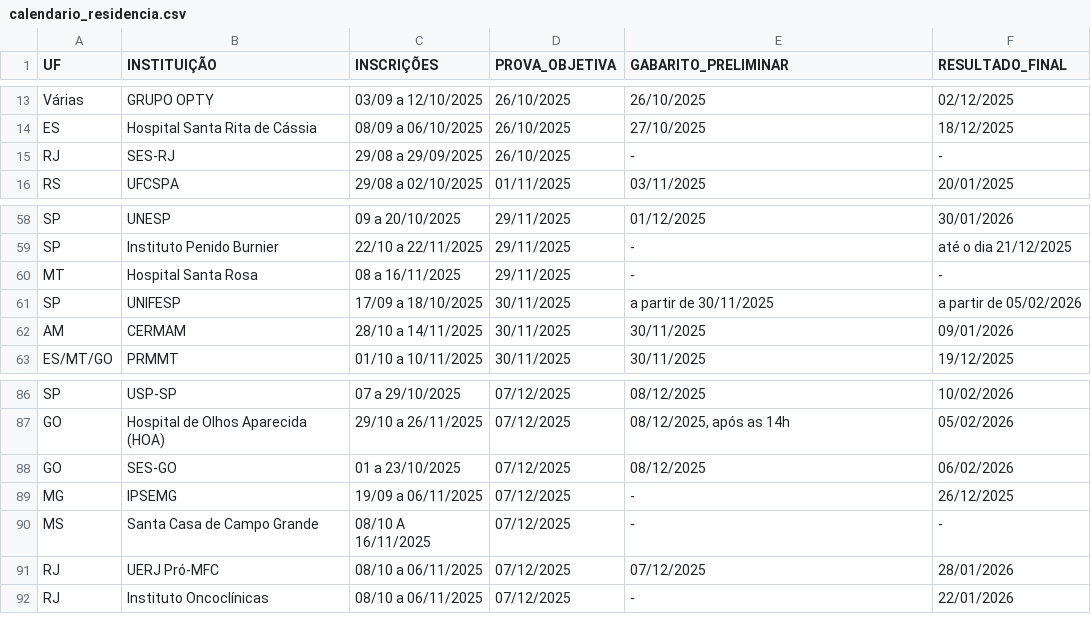
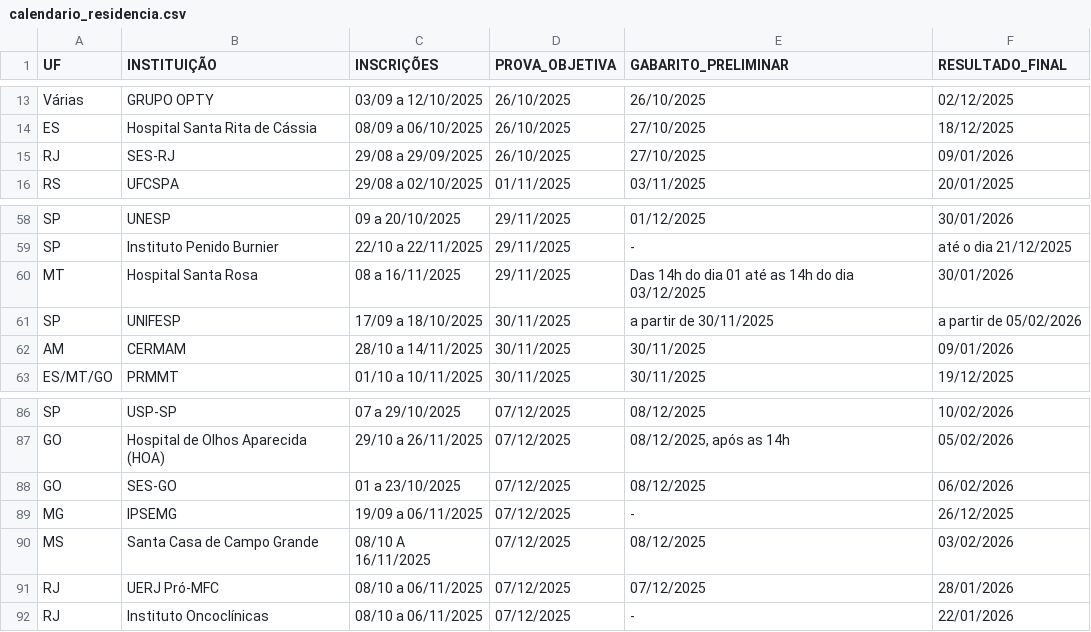
Before and after one commit to cadeteafya/calendario-provas, a CSV file: data/calendario_residencia.csv, drawn as a sheet; only a part is shown, gaps mark what is left out.

```diff
--- a/data/calendario_residencia.csv
+++ b/data/calendario_residencia.csv
@@ -14,3 +14,3 @@ Várias,GRUPO OPTY,03/09 a 12/10/2025,26/10/2025,26/10/2025,02/12/2025
 ES,Hospital Santa Rita de Cássia,08/09 a 06/10/2025,26/10/2025,27/10/2025,18/12/2025
-RJ,SES-RJ,29/08 a 29/09/2025,26/10/2025,-,-
+RJ,SES-RJ,29/08 a 29/09/2025,26/10/2025,27/10/2025,09/01/2026
 RS,UFCSPA,29/08 a 02/10/2025,01/11/2025,03/11/2025,20/01/2025
@@ -59,3 +59,3 @@ SP,UNESP,09 a 20/10/2025,29/11/2025,01/12/2025,30/01/2026
 SP,Instituto Penido Burnier,22/10 a 22/11/2025,29/11/2025,-,até o dia 21/12/2025
-MT,Hospital Santa Rosa,08 a 16/11/2025,29/11/2025,-,-
+MT,Hospital Santa Rosa,08 a 16/11/2025,29/11/2025,Das 14h do dia 01 até as 14h do dia 03/12/2025,30/01/2026
 SP,UNIFESP,17/09 a 18/10/2025,30/11/2025,a partir de 30/11/2025,a partir de 05/02/2026
@@ -89,3 +89,3 @@ GO,SES-GO,01 a 23/10/2025,07/12/2025,08/12/2025,06/02/2026
 MG,IPSEMG,19/09 a 06/11/2025,07/12/2025,-,26/12/2025
-MS,Santa Casa de Campo Grande,08/10 A 16/11/2025,07/12/2025,-,-
+MS,Santa Casa de Campo Grande,08/10 A 16/11/2025,07/12/2025,08/12/2025,03/02/2026
 RJ,UERJ Pró-MFC,08/10 a 06/11/2025,07/12/2025,07/12/2025,28/01/2026
```
Also changed, not shown: 2 other files.
